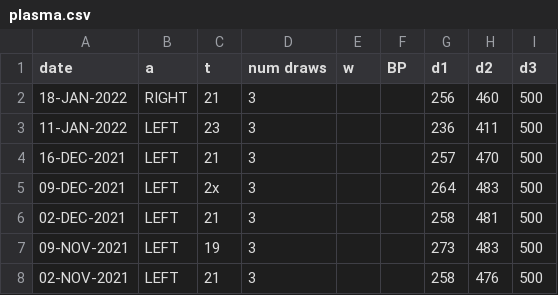
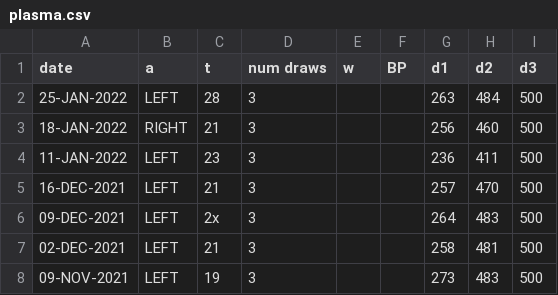
Before and after one commit to codetojoy/self, a CSV file: personal/plasma/plasma.csv, drawn as a sheet; only a part is shown; the shorter side is filled out with more unchanged rows.

Commit message:
incremental update Tue 25 Jan 2022 16:12:10 AST

```diff
--- a/personal/plasma/plasma.csv
+++ b/personal/plasma/plasma.csv
@@ -1,2 +1,3 @@
 "date","a","t","num draws","w","BP","d1","d2","d3"
+"25-JAN-2022","LEFT","28","3","","","263","484","500"
 "18-JAN-2022","RIGHT","21","3","","","256","460","500"
```
